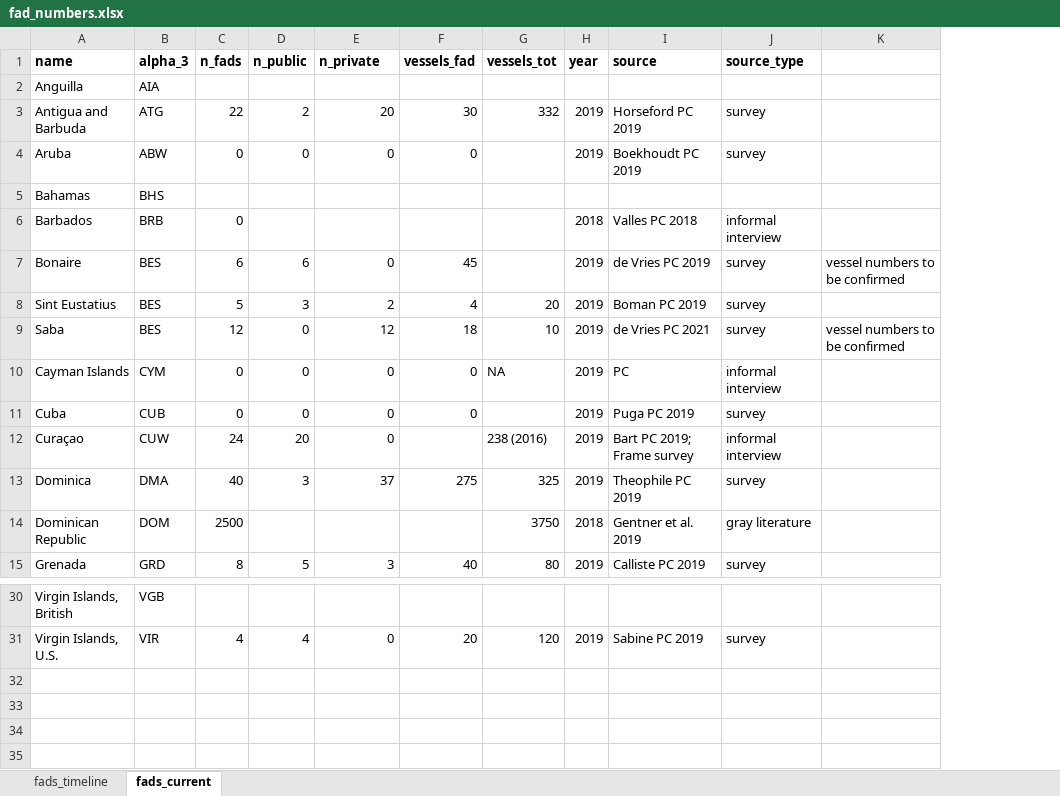
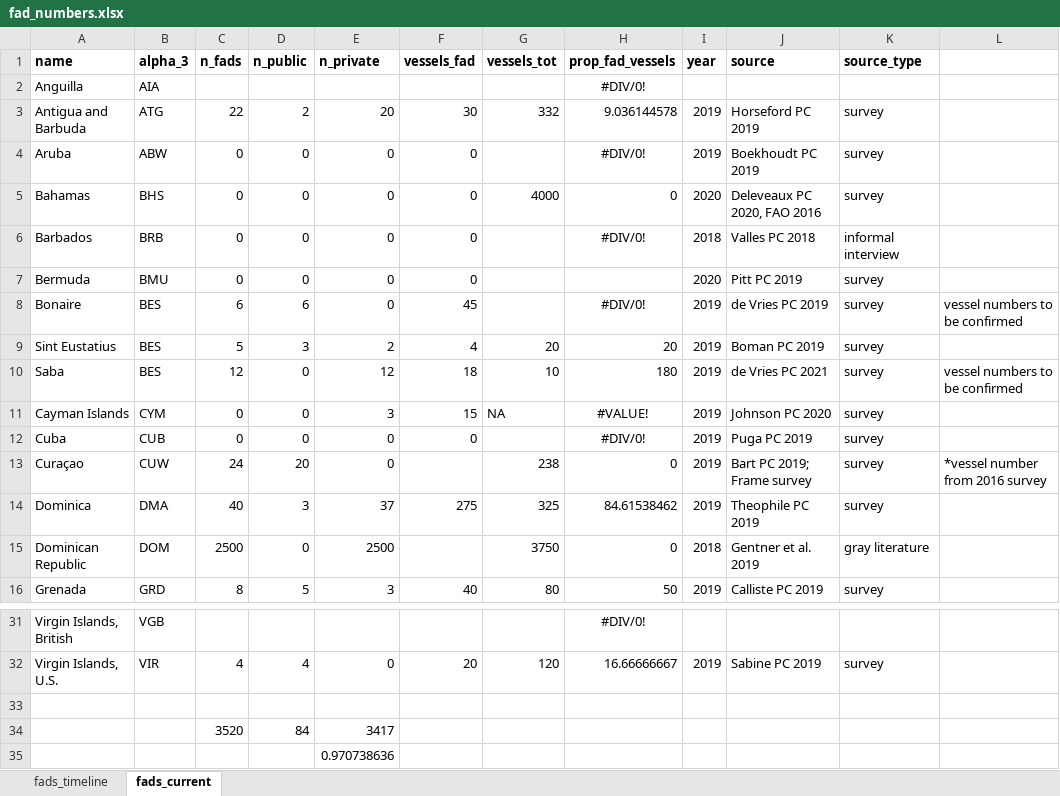
Before and after one commit to jcvdav/kuni_fads, an Excel workbook: raw_data/fad_data/fad_numbers.xlsx, sheet fads_current, drawn as a sheet; only a part is shown, gaps mark what is left out; values as stored, in another font and other column widths than the file's, no borders; addresses are those after the commit; the diff names each change by its address in the sheet, - before the commit and + after, or states it on an @@ line.

```diff
--- a/raw_data/fad_data/fad_numbers.xlsx (sheet fads_current)
+++ b/raw_data/fad_data/fad_numbers.xlsx (sheet fads_current)
+column H (prop_fad_vessels), rows 2-6: #DIV/0! | 9.036144578 | #DIV/0! | 0 | #DIV/0!; rows 8-16: #DIV/0! | 20 | 180 | #VALUE! | #DIV/0! | 0 | 84.61538462 | 0 | 50; rows 31-32: #DIV/0! | 16.66666667
-C5 (n_fads): (empty)
+C5 (n_fads): 0
-D5:D6 (n_public): (empty)
+D5:D6 (n_public): 0
-E5:E6 (n_private): (empty)
+E5:E6 (n_private): 0
-F5:F6 (vessels_fad): (empty)
+F5:F6 (vessels_fad): 0
-G5 (vessels_tot): (empty)
+G5 (vessels_tot): 4000
-I5 (year): (empty)
+I5 (year): 2020
-J5 (source): (empty)
+J5 (source): Deleveaux PC 2020, FAO 2016
-K5 (source_type): (empty)
+K5 (source_type): survey
+row 7: Bermuda | BMU | 0 | 0 | 0 | 0 |  |  | 2020 | Pitt PC 2019 | survey
-E11 (n_private): 0
+E11 (n_private): 3
-F11 (vessels_fad): 0
+F11 (vessels_fad): 15
-J11 (source): PC
+J11 (source): Johnson PC 2020
-K11 (source_type): informal interview
+K11 (source_type): survey
-G13 (vessels_tot): 238 (2016)
+G13 (vessels_tot): 238
-K13 (source_type): informal interview
+K13 (source_type): survey
-L13: (empty)
+L13: *vessel number from 2016 survey
-D15 (n_public): (empty)
+D15 (n_public): 0
-E15 (n_private): (empty)
+E15 (n_private): 2500
+row 33: (empty)
+row 34:  |  | 3520 | 84 | 3417
+row 35:  |  |  |  | 0.970738636
```
Also changed, not shown: 5 other files.
